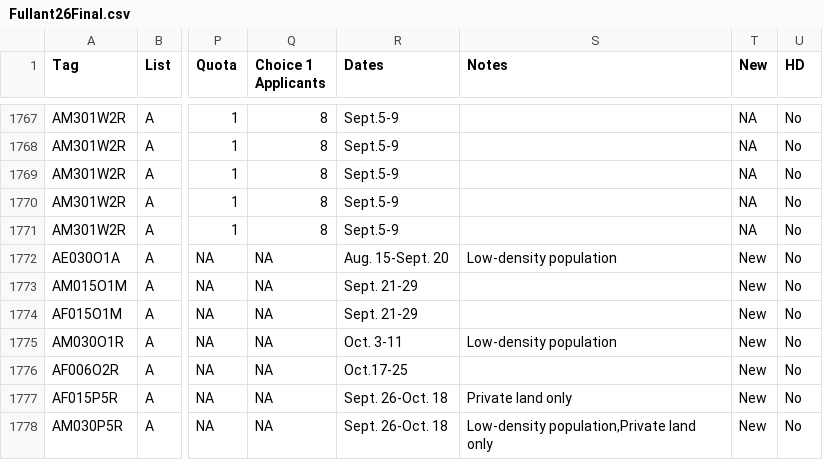
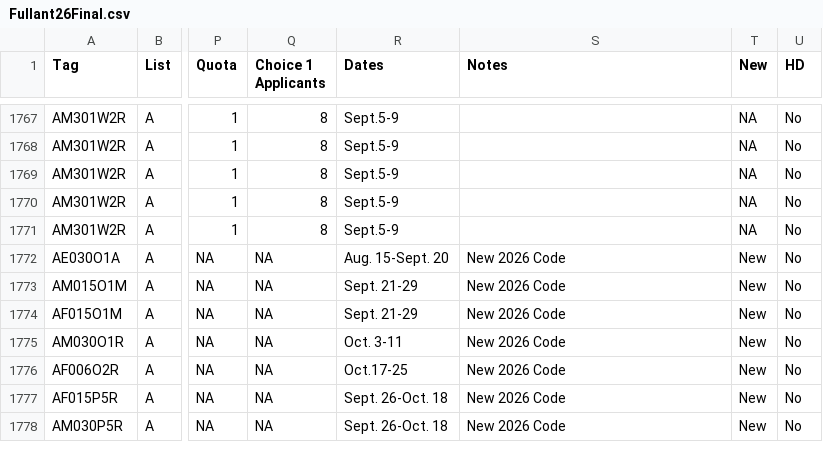
Before and after one commit to carrellcody/tag-state-tracker, a CSV file: public/data/Fullant26Final.csv, drawn as a sheet; only a part is shown, gaps mark what is left out; the diff names each change by its address in the sheet, - before the commit and + after, or states it on an @@ line.

```diff
--- a/public/data/Fullant26Final.csv
+++ b/public/data/Fullant26Final.csv
-S1772 (Notes): Low-density population
+S1772 (Notes): New 2026 Code
-S1773:S1774 (Notes): (empty)
+S1773:S1774 (Notes): New 2026 Code
-S1775 (Notes): Low-density population
+S1775 (Notes): New 2026 Code
-S1776 (Notes): (empty)
+S1776 (Notes): New 2026 Code
-S1777 (Notes): Private land only
+S1777 (Notes): New 2026 Code
-S1778 (Notes): Low-density population,Private land only
+S1778 (Notes): New 2026 Code
```
Also changed, not shown: 2 other files.
